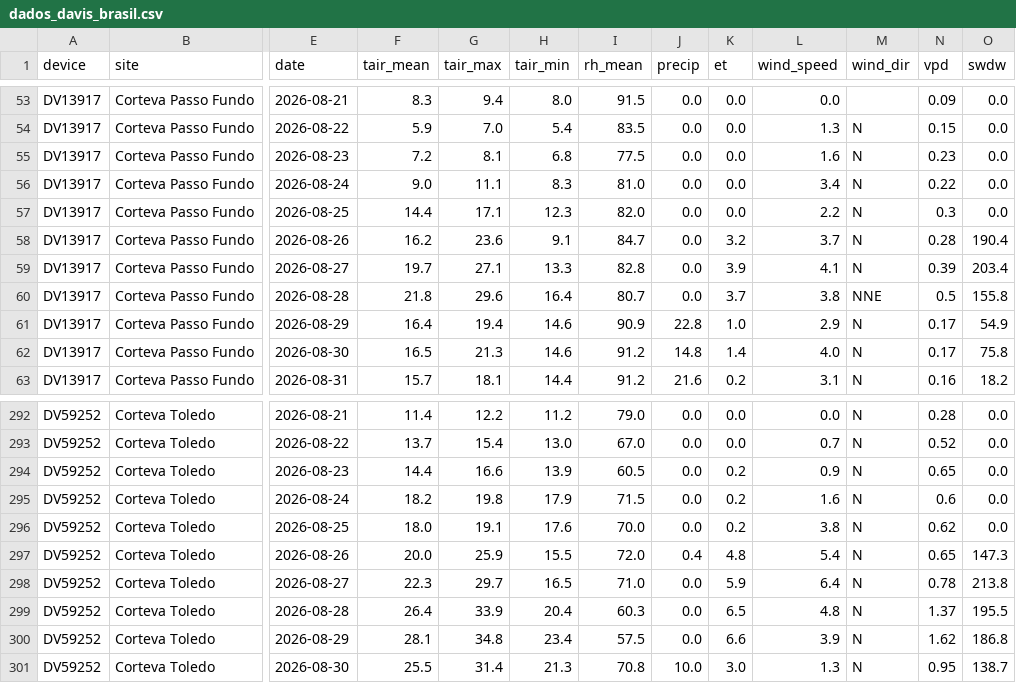
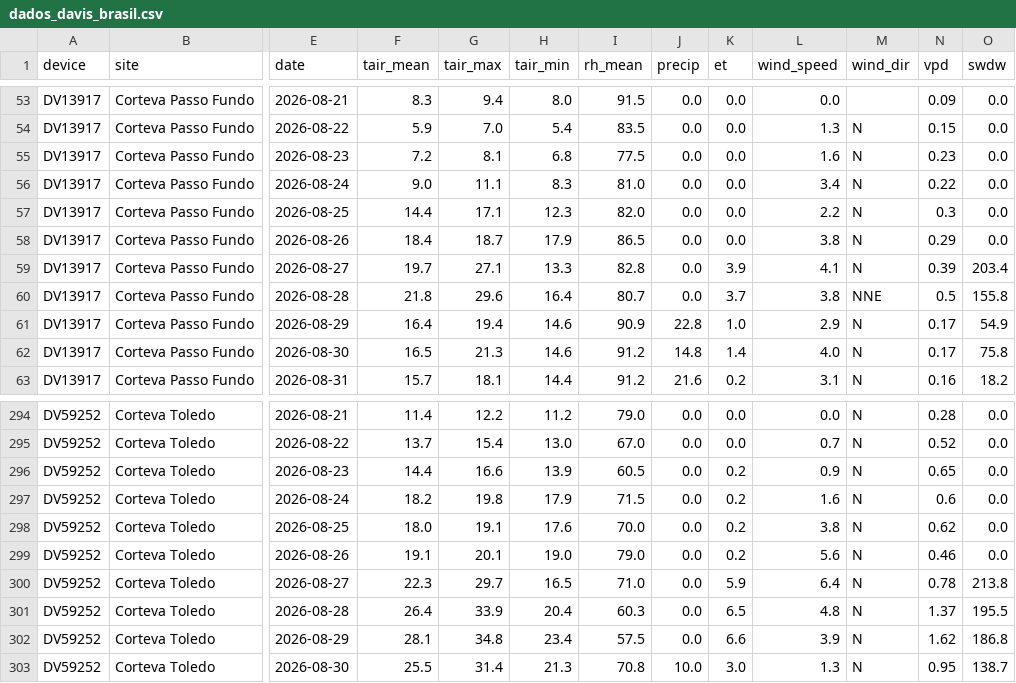
Before and after one commit to mitrutrafael/climaticos, a CSV file: dados_davis_brasil.csv, drawn as a sheet; only a part is shown, gaps mark what is left out; addresses are those after the commit; the diff covers the shown part only; the diff names each change by its address in the sheet, - before the commit and + after, or states it on an @@ line.

```diff
--- a/dados_davis_brasil.csv
+++ b/dados_davis_brasil.csv
-F58 (tair_mean): 16.2
+F58 (tair_mean): 18.4
-G58 (tair_max): 23.6
+G58 (tair_max): 18.7
-H58 (tair_min): 9.1
+H58 (tair_min): 17.9
-I58 (rh_mean): 84.7
+I58 (rh_mean): 86.5
-K58 (et): 3.2
+K58 (et): 0.0
-L58 (wind_speed): 3.7
+L58 (wind_speed): 3.8
-N58 (vpd): 0.28
+N58 (vpd): 0.29
-O58 (swdw): 190.4
+O58 (swdw): 0.0
-F299 (tair_mean): 20.0
+F299 (tair_mean): 19.1
-G299 (tair_max): 25.9
+G299 (tair_max): 20.1
-H299 (tair_min): 15.5
+H299 (tair_min): 19.0
-I299 (rh_mean): 72.0
+I299 (rh_mean): 79.0
-J299 (precip): 0.4
+J299 (precip): 0.0
-K299 (et): 4.8
+K299 (et): 0.2
-L299 (wind_speed): 5.4
+L299 (wind_speed): 5.6
-N299 (vpd): 0.65
+N299 (vpd): 0.46
-O299 (swdw): 147.3
+O299 (swdw): 0.0
```
Also changed, not shown: 3 added rows and 33 edited cells elsewhere in this file, dados_climaticos_brasil.csv.
